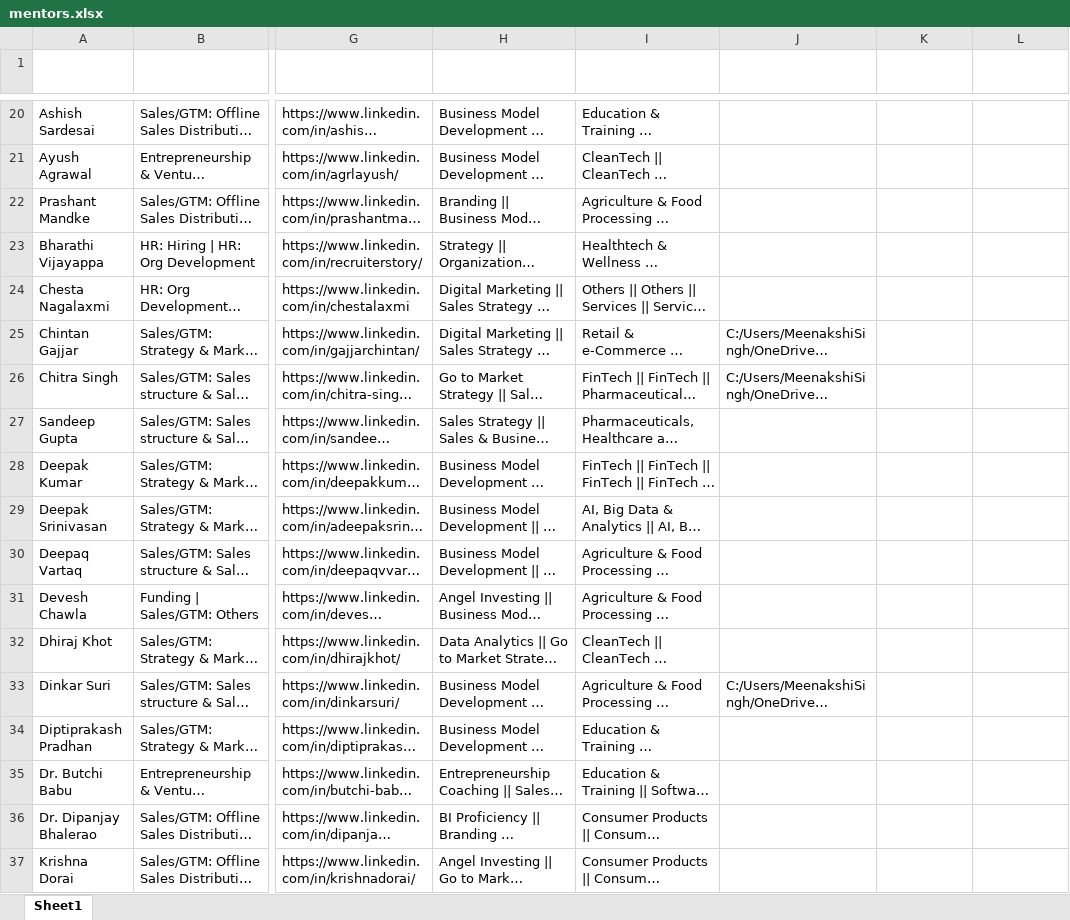
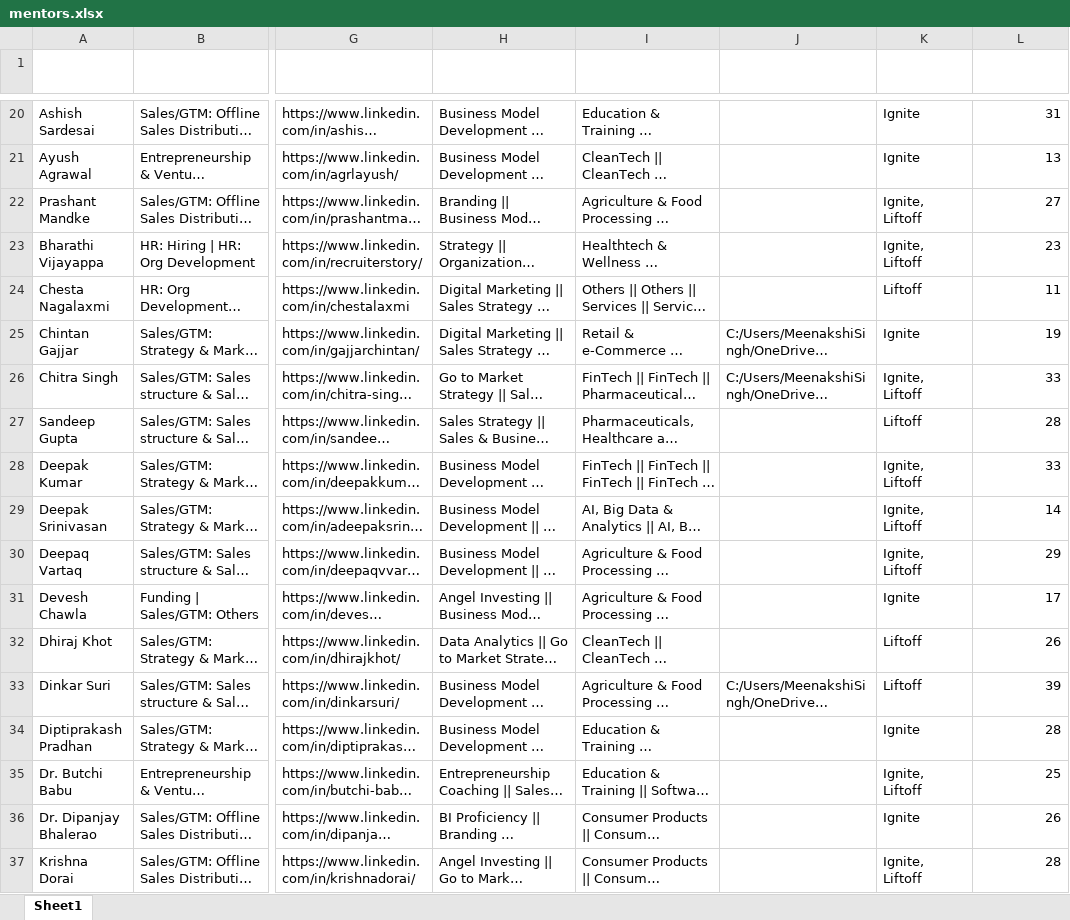
Before and after one commit to meenusaun/mentor-search-ai, an Excel workbook: mentors.xlsx, sheet Sheet1, drawn as a sheet; only a part is shown, gaps mark what is left out; long unchanged cells end in …; values as stored, in another font and other column widths than the file's, no borders; table styles not drawn; the diff covers the shown part only; the diff names each change by its address in the sheet, - before the commit and + after, or states it on an @@ line.

```diff
--- a/mentors.xlsx (sheet Sheet1)
+++ b/mentors.xlsx (sheet Sheet1)
-K20:K21 (Program): (empty)
+K20:K21 (Program): Ignite
-L20 (Years of Experience): (empty)
+L20 (Years of Experience): 31
-L21 (Years of Experience): (empty)
+L21 (Years of Experience): 13
-K22:K23 (Program): (empty)
+K22:K23 (Program): Ignite, Liftoff
-L22 (Years of Experience): (empty)
+L22 (Years of Experience): 27
-L23 (Years of Experience): (empty)
+L23 (Years of Experience): 23
-K24 (Program): (empty)
+K24 (Program): Liftoff
-L24 (Years of Experience): (empty)
+L24 (Years of Experience): 11
-K25 (Program): (empty)
+K25 (Program): Ignite
-L25 (Years of Experience): (empty)
+L25 (Years of Experience): 19
-K26 (Program): (empty)
+K26 (Program): Ignite, Liftoff
-L26 (Years of Experience): (empty)
+L26 (Years of Experience): 33
-K27 (Program): (empty)
+K27 (Program): Liftoff
-L27 (Years of Experience): (empty)
+L27 (Years of Experience): 28
-K28:K30 (Program): (empty)
+K28:K30 (Program): Ignite, Liftoff
-L28 (Years of Experience): (empty)
+L28 (Years of Experience): 33
-L29 (Years of Experience): (empty)
+L29 (Years of Experience): 14
-L30 (Years of Experience): (empty)
+L30 (Years of Experience): 29
-K31 (Program): (empty)
+K31 (Program): Ignite
-L31 (Years of Experience): (empty)
+L31 (Years of Experience): 17
-K32:K33 (Program): (empty)
+K32:K33 (Program): Liftoff
-L32 (Years of Experience): (empty)
+L32 (Years of Experience): 26
-L33 (Years of Experience): (empty)
+L33 (Years of Experience): 39
-K34 (Program): (empty)
+K34 (Program): Ignite
-L34 (Years of Experience): (empty)
+L34 (Years of Experience): 28
-K35 (Program): (empty)
+K35 (Program): Ignite, Liftoff
-L35 (Years of Experience): (empty)
+L35 (Years of Experience): 25
-K36 (Program): (empty)
+K36 (Program): Ignite
-L36 (Years of Experience): (empty)
+L36 (Years of Experience): 26
-K37 (Program): (empty)
+K37 (Program): Ignite, Liftoff
-L37 (Years of Experience): (empty)
+L37 (Years of Experience): 28
```
Also changed, not shown: 1210 edited cells elsewhere in this sheet, formulas that keep their value, 1 other file.
